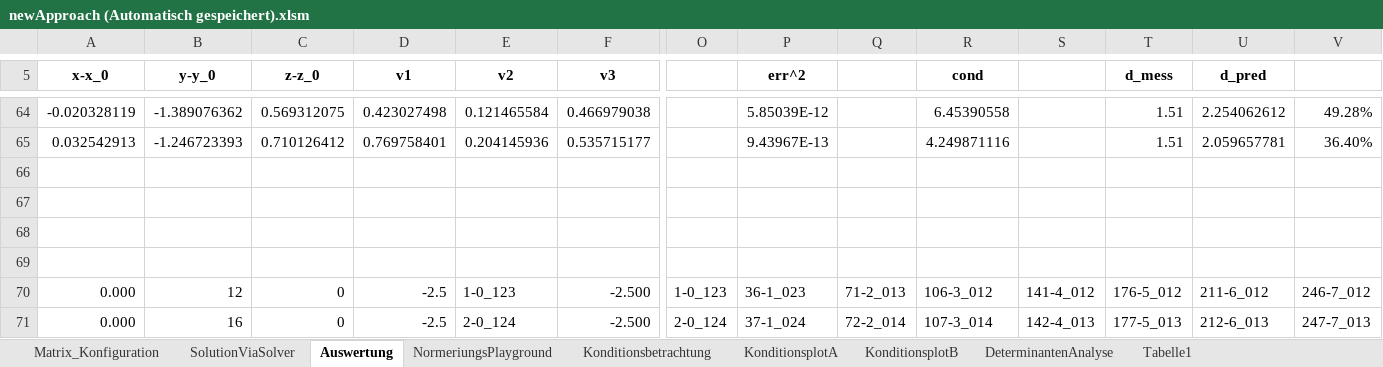
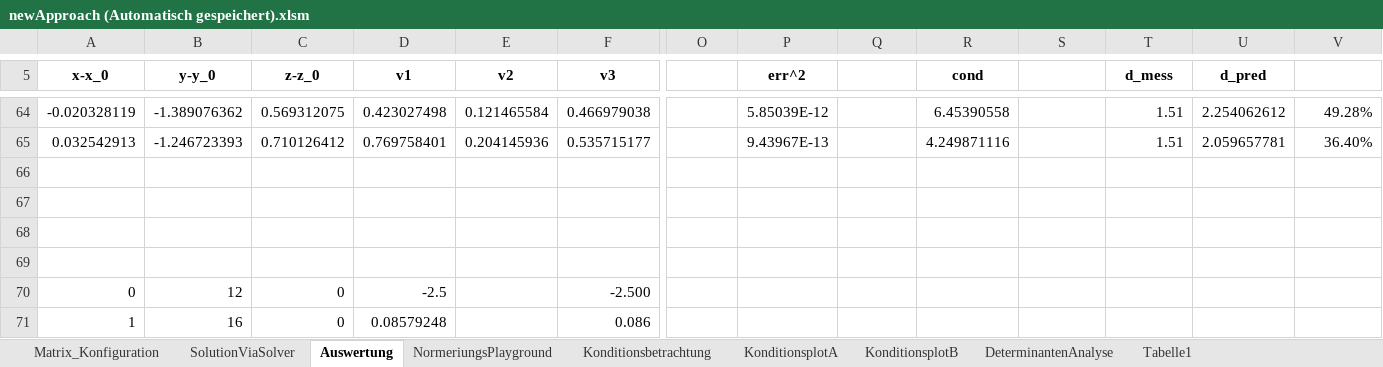
Before and after one commit to cmg-dev/master-thesis, an Excel workbook: measurements/20130516_transformation/newApproach (Automatisch gespeichert).xlsm, sheet Auswertung, drawn as a sheet; only a part is shown, gaps mark what is left out; values as stored, in another font and other column widths than the file's, no borders; conditional formats not drawn; the diff covers the shown part only; the diff names each change by its address in the sheet, - before the commit and + after, or states it on an @@ line.

```diff
--- a/measurements/20130516_transformation/newApproach (Automatisch gespeichert).xlsm (sheet Auswertung)
+++ b/measurements/20130516_transformation/newApproach (Automatisch gespeichert).xlsm (sheet Auswertung)
-A70 (x-x_0): 0.000
+A70 (x-x_0): 0
-E70 (v2): 1-0_123
+E70 (v2): (empty)
-O70: 1-0_123
+O70: (empty)
-P70 (err^2): 36-1_023
+P70 (err^2): (empty)
-Q70: 71-2_013
+Q70: (empty)
-R70 (cond): 106-3_012
+R70 (cond): (empty)
-S70: 141-4_012
+S70: (empty)
-T70 (d_mess): 176-5_012
+T70 (d_mess): (empty)
-U70 (d_pred): 211-6_012
+U70 (d_pred): (empty)
-V70: 246-7_012
+V70: (empty)
-A71 (x-x_0): 0.000
+A71 (x-x_0): 1
-D71 (v1): -2.5
+D71 (v1): 0.08579248
-E71 (v2): 2-0_124
+E71 (v2): (empty)
-F71 (v3): -2.500
+F71 (v3): 0.086
-O71: 2-0_124
+O71: (empty)
-P71 (err^2): 37-1_024
+P71 (err^2): (empty)
-Q71: 72-2_014
+Q71: (empty)
-R71 (cond): 107-3_014
+R71 (cond): (empty)
-S71: 142-4_013
+S71: (empty)
-T71 (d_mess): 177-5_013
+T71 (d_mess): (empty)
-U71 (d_pred): 212-6_013
+U71 (d_pred): (empty)
-V71: 247-7_013
+V71: (empty)
```
Also changed, not shown: 1 removed row, 918 edited cells and cell formats elsewhere in this sheet, sheet SolutionViaSolver, sheet Matrix_Konfiguration, charts or pictures, 7 other files.
